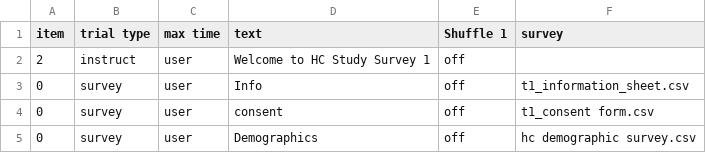
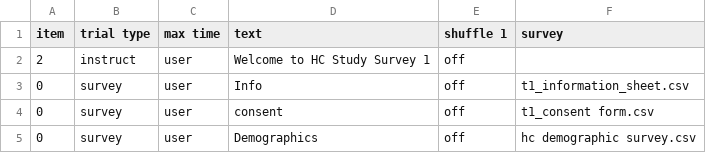
Before and after one commit to hodgson-haffey/autumn-2020, a CSV file: web/User/Experiments/HC Study Survey 1/procedure_1.csv, drawn as a sheet.

```diff
--- a/web/User/Experiments/HC Study Survey 1/procedure_1.csv
+++ b/web/User/Experiments/HC Study Survey 1/procedure_1.csv
@@ -1,2 +1,2 @@
-item,trial type,max time,text,Shuffle 1,survey,
+item,trial type,max time,text,shuffle 1,survey,
 2,instruct,user,Welcome to HC Study Survey 1,off,,
```
Also changed, not shown: web/User/Experiments/HC Study Survey 2/conditions.csv, web/User/Experiments/HC Study Survey 2/procedure_1.csv, 9 other files.
